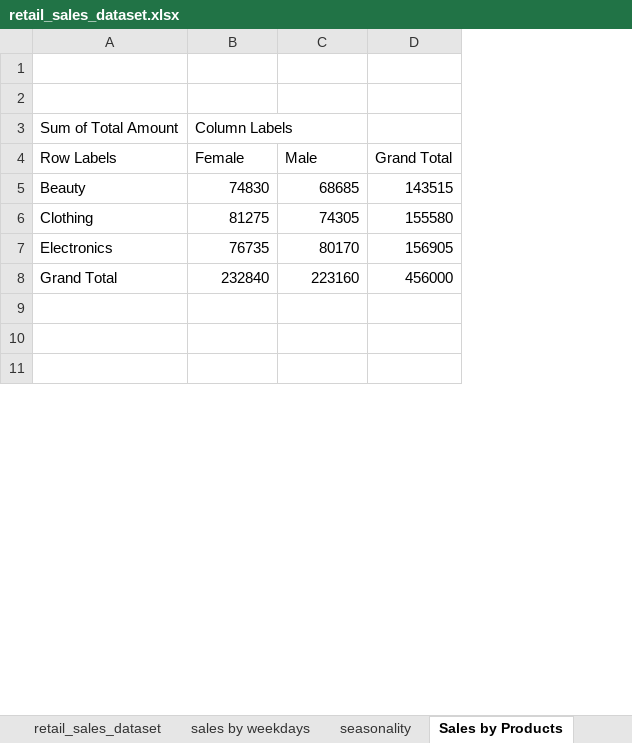
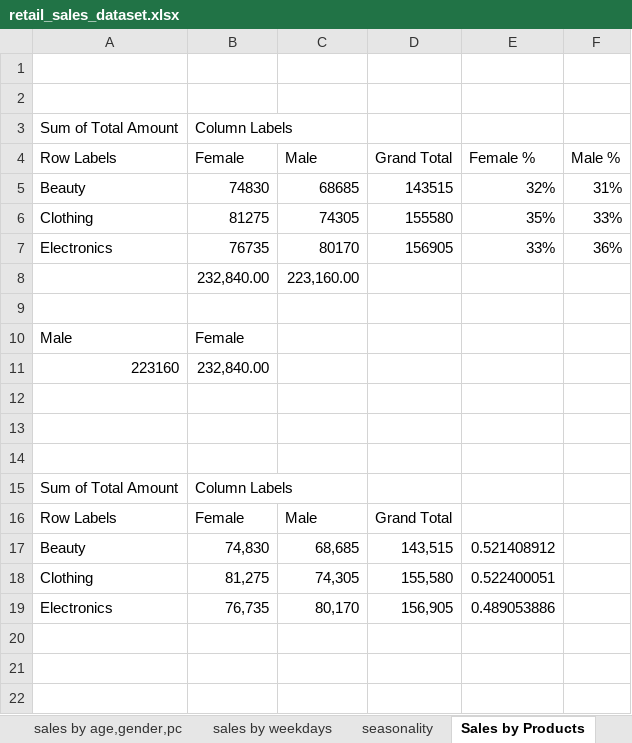
Before and after one commit to lianna36/Project1_retail_sales, an Excel workbook: Project1_retail_sales/retail_sales_dataset.xlsx, sheet Sales by Products, drawn as a sheet; only a part is shown; values as stored, in another font and other column widths than the file's, no borders; charts and pictures not drawn; addresses are those after the commit; the diff covers the shown part only; the diff names each change by its address in the sheet, - before the commit and + after, or states it on an @@ line.

```diff
--- a/Project1_retail_sales/retail_sales_dataset.xlsx (sheet Sales by Products)
+++ b/Project1_retail_sales/retail_sales_dataset.xlsx (sheet Sales by Products)
+sheet tab: sales by age,gender,pc
+column E (Female %), rows 5-7: 32% | 35% | 33%
+column F (Male %), rows 5-7: 31% | 33% | 36%
+row 8:  | 232,840.00 | 223,160.00
-row 9: Grand Total | 232840 | 223160 | 456000
+row 9: (empty)
+row 10: Male | Female
+row 11: 223160 | 232,840.00
+row 12: (empty)
+row 13: (empty)
+row 14: (empty)
+row 15: Sum of Total Amount | Column Labels
+row 16: Row Labels | Female | Male | Grand Total
+row 17: Beauty | 74,830 | 68,685 | 143,515 | 0.521408912
+row 18: Clothing | 81,275 | 74,305 | 155,580 | 0.522400051
+row 19: Electronics | 76,735 | 80,170 | 156,905 | 0.489053886
```
Also changed, not shown: 8 added rows and 13 edited cells elsewhere in this sheet, sheet seasonality, sheet prices by product2, sheet prices by product, sheet sales by weekdays, sheet retail_sales_dataset, other sheet tabs, formulas that keep their value, charts or pictures, 1 other file.
